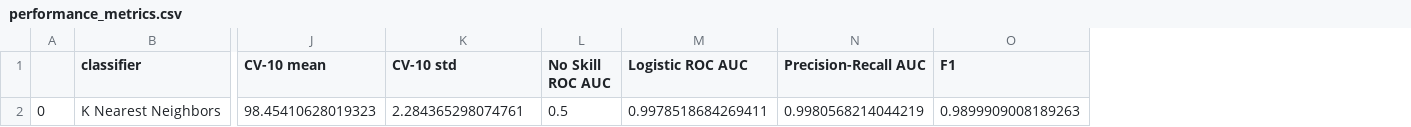
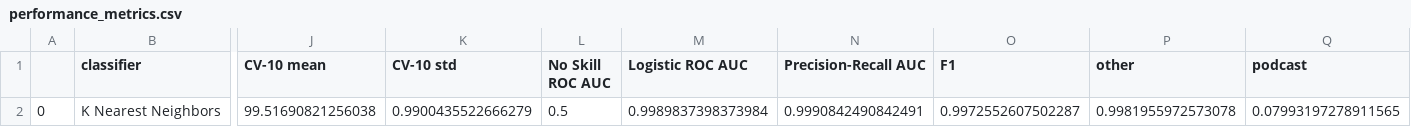
Before and after one commit to mohankrishna12/audio-feature-extraction, a CSV file: performance_metrics.csv, drawn as a sheet; only a part is shown, gaps mark what is left out; removed rows and columns are numbered as before the commit, all else as after; rows hold the shown columns only; the diff names each change by its address in the sheet, - before the commit and + after, or states it on an @@ line.

```diff
--- a/performance_metrics.csv
+++ b/performance_metrics.csv
+column P (other), empty
+column Q (podcast), empty
-row 2: 0 | K Nearest Neighbors | 98.45410628019323 | 2.284365298074761 | 0.5 | 0.9978518684269411 | 0.9980568214044219 | 0.9899909008189263
+row 2: 0 | K Nearest Neighbors | 99.51690821256038 | 0.9900435522666279 | 0.5 | 0.9989837398373984 | 0.9990842490842491 | 0.9972552607502287 | 0.9981955972573078 | 0.07993197278911565
```
Also changed, not shown: 41 other files.
